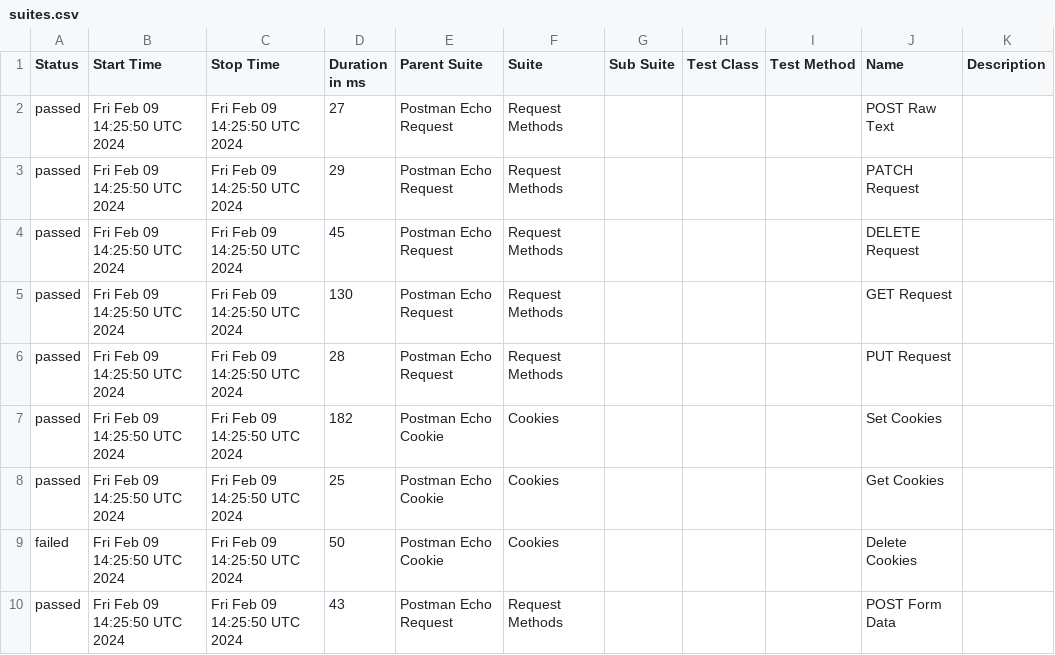
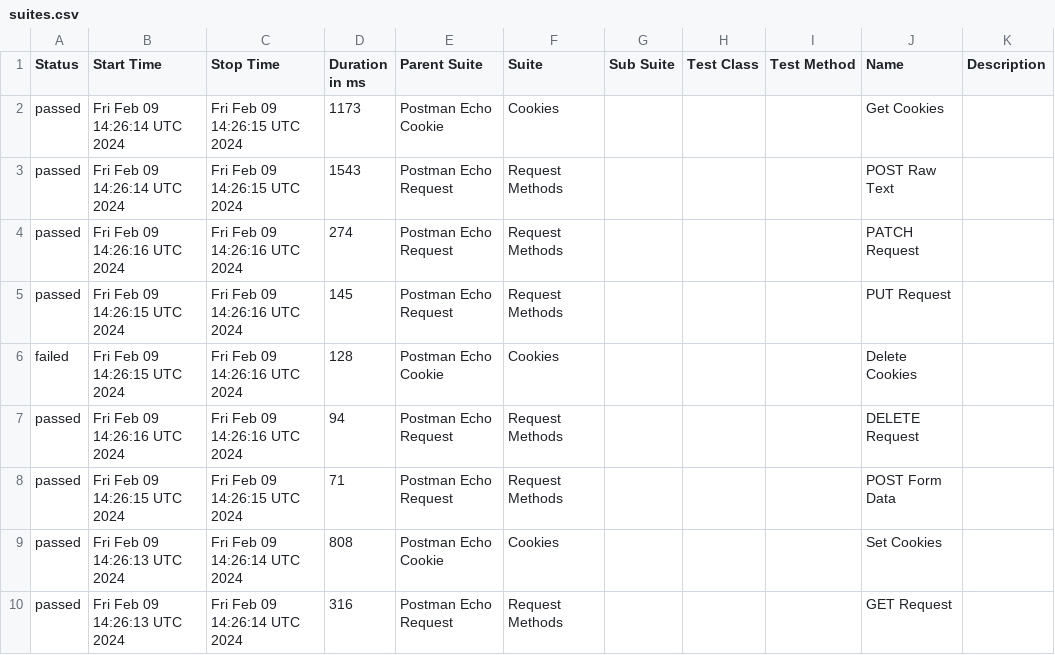
Before and after one commit to Valiantsin2021/Newman-parallel-run, a CSV file: data/suites.csv, drawn as a sheet.

```diff
--- a/data/suites.csv
+++ b/data/suites.csv
@@ -1,10 +1,10 @@
 "Status","Start Time","Stop Time","Duration in ms","Parent Suite","Suite","Sub Suite","Test Class","Test Method","Name","Description"
-"passed","Fri Feb 09 14:25:50 UTC 2024","Fri Feb 09 14:25:50 UTC 2024","27","Postman Echo Request","Request Methods","","","","POST Raw Text",""
-"passed","Fri Feb 09 14:25:50 UTC 2024","Fri Feb 09 14:25:50 UTC 2024","29","Postman Echo Request","Request Methods","","","","PATCH Request",""
-"passed","Fri Feb 09 14:25:50 UTC 2024","Fri Feb 09 14:25:50 UTC 2024","45","Postman Echo Request","Request Methods","","","","DELETE Request",""
-"passed","Fri Feb 09 14:25:50 UTC 2024","Fri Feb 09 14:25:50 UTC 2024","130","Postman Echo Request","Request Methods","","","","GET Request",""
-"passed","Fri Feb 09 14:25:50 UTC 2024","Fri Feb 09 14:25:50 UTC 2024","28","Postman Echo Request","Request Methods","","","","PUT Request",""
-"passed","Fri Feb 09 14:25:50 UTC 2024","Fri Feb 09 14:25:50 UTC 2024","182","Postman Echo Cookie","Cookies","","","","Set Cookies",""
-"passed","Fri Feb 09 14:25:50 UTC 2024","Fri Feb 09 14:25:50 UTC 2024","25","Postman Echo Cookie","Cookies","","","","Get Cookies",""
-"failed","Fri Feb 09 14:25:50 UTC 2024","Fri Feb 09 14:25:50 UTC 2024","50","Postman Echo Cookie","Cookies","","","","Delete Cookies",""
-"passed","Fri Feb 09 14:25:50 UTC 2024","Fri Feb 09 14:25:50 UTC 2024","43","Postman Echo Request","Request Methods","","","","POST Form Data",""
+"passed","Fri Feb 09 14:26:14 UTC 2024","Fri Feb 09 14:26:15 UTC 2024","1173","Postman Echo Cookie","Cookies","","","","Get Cookies",""
+"passed","Fri Feb 09 14:26:14 UTC 2024","Fri Feb 09 14:26:15 UTC 2024","1543","Postman Echo Request","Request Methods","","","","POST Raw Text",""
+"passed","Fri Feb 09 14:26:16 UTC 2024","Fri Feb 09 14:26:16 UTC 2024","274","Postman Echo Request","Request Methods","","","","PATCH Request",""
+"passed","Fri Feb 09 14:26:15 UTC 2024","Fri Feb 09 14:26:16 UTC 2024","145","Postman Echo Request","Request Methods","","","","PUT Request",""
+"failed","Fri Feb 09 14:26:15 UTC 2024","Fri Feb 09 14:26:16 UTC 2024","128","Postman Echo Cookie","Cookies","","","","Delete Cookies",""
+"passed","Fri Feb 09 14:26:16 UTC 2024","Fri Feb 09 14:26:16 UTC 2024","94","Postman Echo Request","Request Methods","","","","DELETE Request",""
+"passed","Fri Feb 09 14:26:15 UTC 2024","Fri Feb 09 14:26:15 UTC 2024","71","Postman Echo Request","Request Methods","","","","POST Form Data",""
+"passed","Fri Feb 09 14:26:13 UTC 2024","Fri Feb 09 14:26:14 UTC 2024","808","Postman Echo Cookie","Cookies","","","","Set Cookies",""
+"passed","Fri Feb 09 14:26:13 UTC 2024","Fri Feb 09 14:26:14 UTC 2024","316","Postman Echo Request","Request Methods","","","","GET Request",""
```
Also changed, not shown: data/behaviors.csv, 53 other files.
